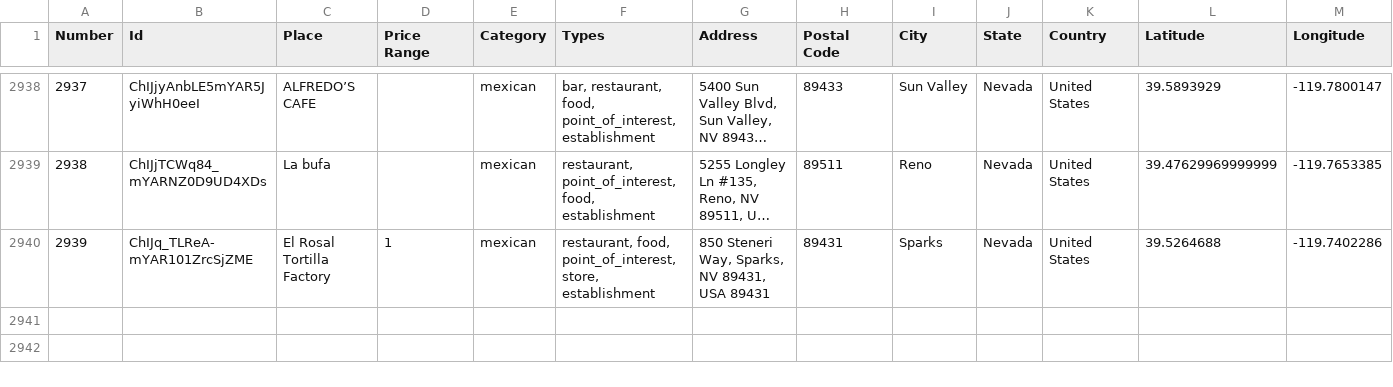
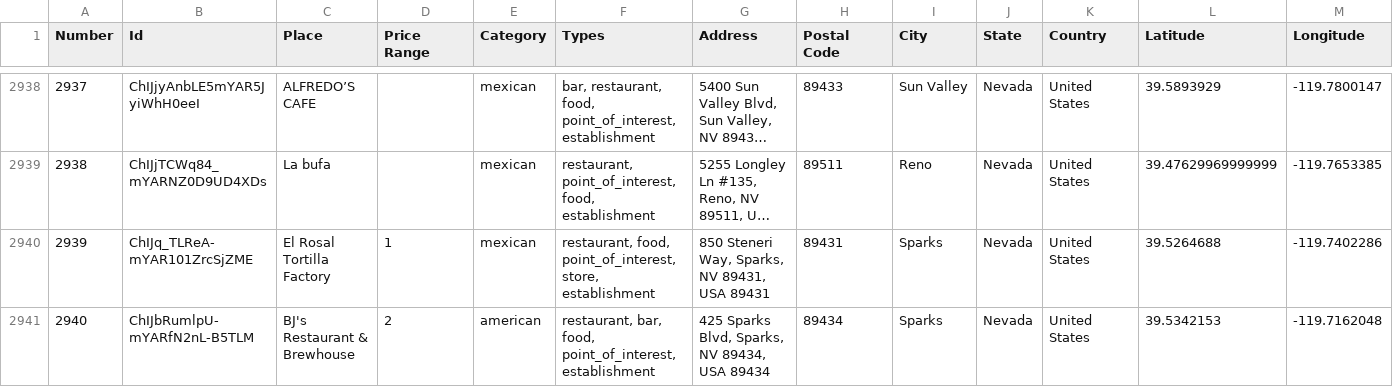
Before and after one commit to ireilly-reilly/JourneyGenius, a CSV file: journey-genius-data-scraping/restaurant_data.csv, drawn as a sheet; only a part is shown, gaps mark what is left out; long unchanged cells end in ….

```diff
--- a/journey-genius-data-scraping/restaurant_data.csv
+++ b/journey-genius-data-scraping/restaurant_data.csv
@@ -2940 +2940,2 @@ Number,Id,Place,Price Range,Category,Types,Address,Postal Code,City,State,Countr
 2939,ChIJq_TLReA-mYAR101ZrcSjZME,El Rosal Tortilla Factory,1,mexican,"restaurant, food, point_of_interest, store, establishment","850 Steneri Way, Sparks, NV 89431, USA 89431",89431,Sparks,Nevada,United States,39.5264688,-119.7402286
+2940,ChIJbRumlpU-mYARfN2nL-B5TLM,BJ's Restaurant & Brewhouse,2,american,"restaurant, bar, food, point_of_interest, establishment","425 Sparks Blvd, Sparks, NV 89434, USA 89434",89434,Sparks,Nevada,United States,39.5342153,-119.7162048
```
Also changed, not shown: 6 other files.
